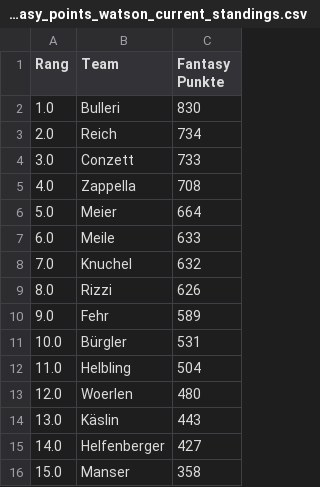
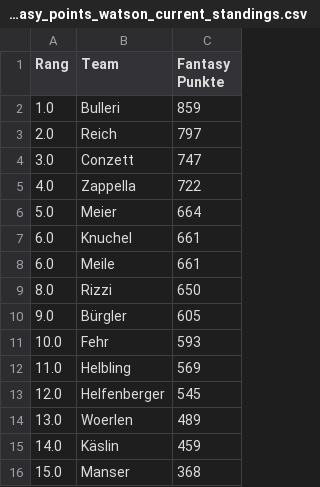
Before and after one commit to leasennch/skifantasy-results, a CSV file: watson/fantasy_points_watson_current_standings.csv, drawn as a sheet.

```diff
--- a/watson/fantasy_points_watson_current_standings.csv
+++ b/watson/fantasy_points_watson_current_standings.csv
@@ -1,16 +1,16 @@
 Rang,Team,Fantasy Punkte
-1.0,Bulleri,830
-2.0,Reich,734
-3.0,Conzett,733
-4.0,Zappella,708
+1.0,Bulleri,859
+2.0,Reich,797
+3.0,Conzett,747
+4.0,Zappella,722
 5.0,Meier,664
-6.0,Meile,633
-7.0,Knuchel,632
-8.0,Rizzi,626
-9.0,Fehr,589
-10.0,Bürgler,531
-11.0,Helbling,504
-12.0,Woerlen,480
-13.0,Käslin,443
-14.0,Helfenberger,427
-15.0,Manser,358
+6.0,Knuchel,661
+6.0,Meile,661
+8.0,Rizzi,650
+9.0,Bürgler,605
+10.0,Fehr,593
+11.0,Helbling,569
+12.0,Helfenberger,545
+13.0,Woerlen,489
+14.0,Käslin,459
+15.0,Manser,368
```
Also changed, not shown: unteresAaretal/fantasy_points_Unteres Aaretal_point_races.csv, watson/fantasy_points_watson_point_races.csv, 7 other files.
